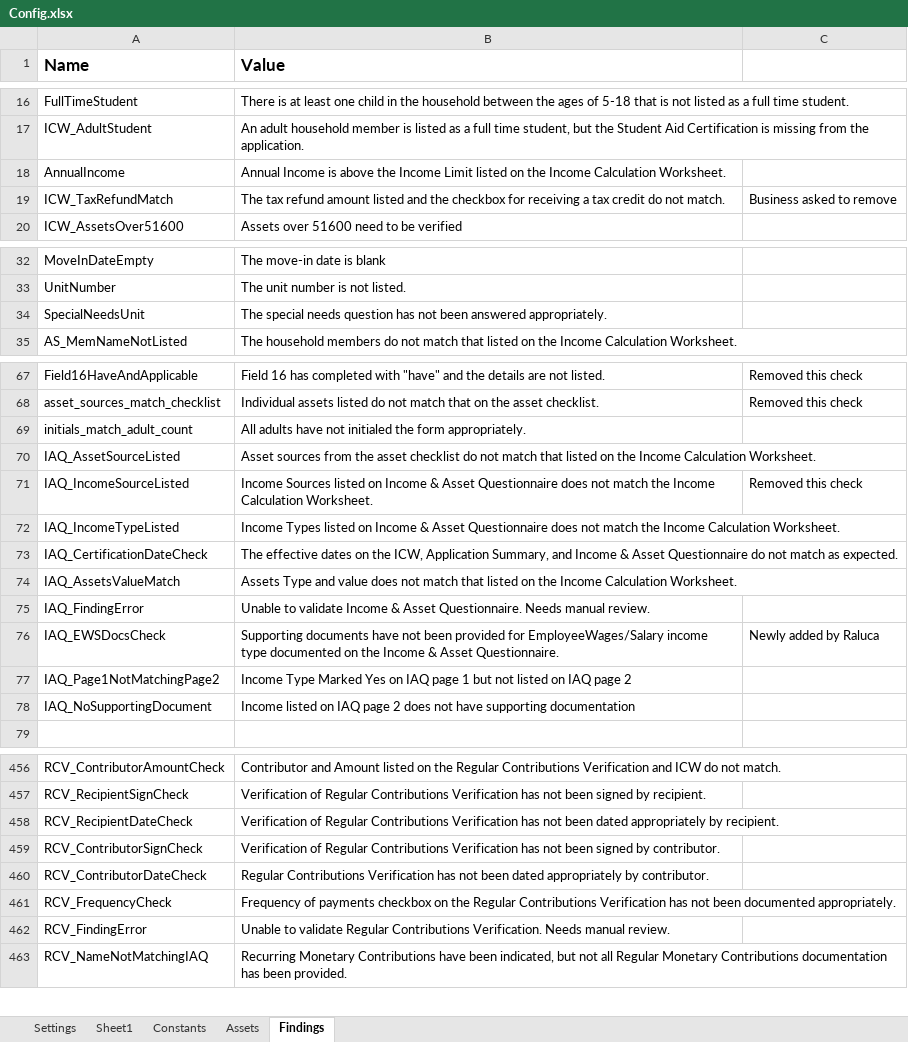
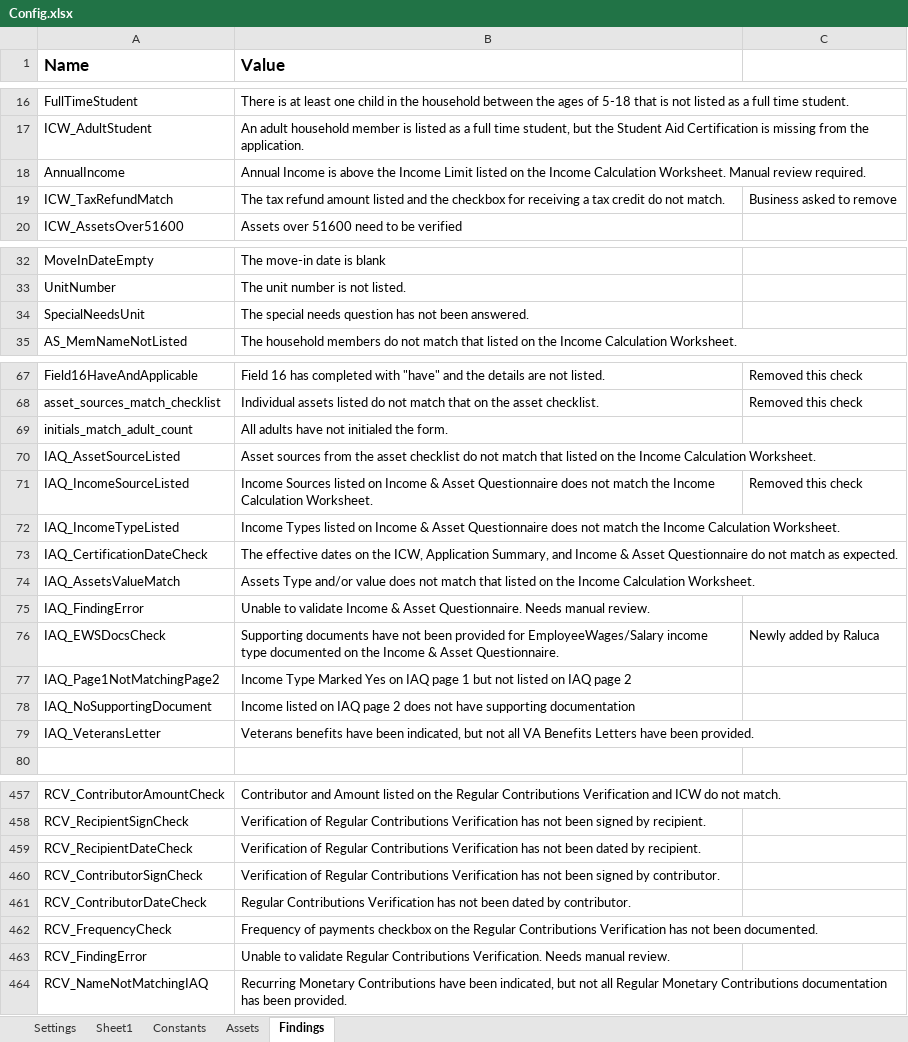
Before and after one commit to Dominiuminc/Application-Review-Audit-Findings-Library, an Excel workbook: Data/Config.xlsx, sheet Findings, drawn as a sheet; only a part is shown, gaps mark what is left out; values as stored, in another font and other column widths than the file's, no borders; conditional formats not drawn; addresses are those after the commit; the diff covers the shown part only; the diff names each change by its address in the sheet, - before the commit and + after, or states it on an @@ line.

Commit message:
changes to IAQ income types check with ICW

```diff
--- a/Data/Config.xlsx (sheet Findings)
+++ b/Data/Config.xlsx (sheet Findings)
-B18 (Value): …Calculation Worksheet.
+B18 (Value): …Calculation Worksheet. Manual review required.
-B34 (Value): …not been answered appropriately.
+B34 (Value): …not been answered.
-B69 (Value): …initialed the form appropriately.
+B69 (Value): …initialed the form.
-B74 (Value): Assets Type and value does…
+B74 (Value): Assets Type and/or value does…
+row 79: IAQ_VeteransLetter | Veterans benefits have been indicated, but not all VA Benefits Letters have been provided.
-B459 (Value): …been dated appropriately by recipient.
+B459 (Value): …been dated by recipient.
-B461 (Value): …been dated appropriately by contributor.
+B461 (Value): …been dated by contributor.
-B462 (Value): …not been documented appropriately.
+B462 (Value): …not been documented.
```
Also changed, not shown: 4 edited cells elsewhere in this sheet, sheet Settings, 17 other files.
